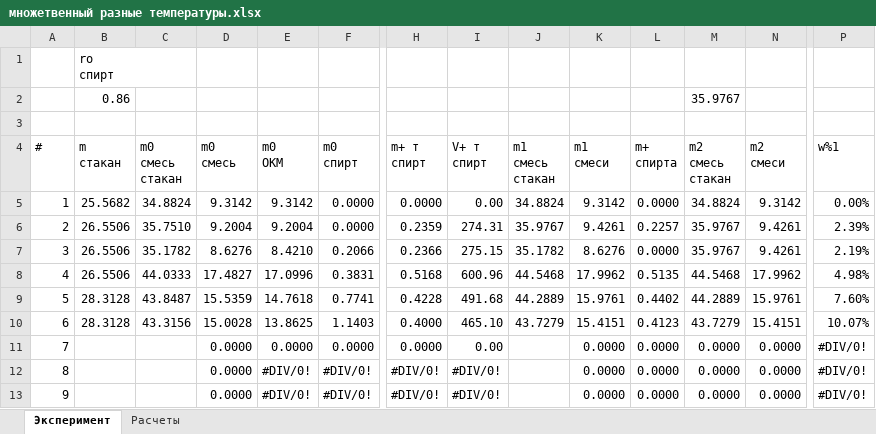
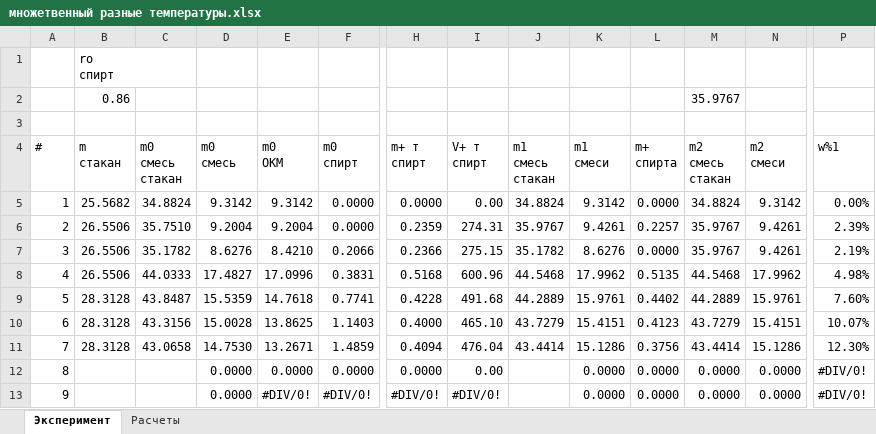
Before and after one commit to EnglishBeach/Diplom-work, an Excel workbook: Эксперименты/множетвенный разные температуры.xlsx, sheet Эксперимент, drawn as a sheet; only a part is shown, gaps mark what is left out; values as stored, in another font and other column widths than the file's, no cell formats; table styles not drawn; the diff names each change by its address in the sheet, - before the commit and + after, or states it on an @@ line.

Commit message:
добавлен 12,5

```diff
--- a/Эксперименты/множетвенный разные температуры.xlsx (sheet Эксперимент)
+++ b/Эксперименты/множетвенный разные температуры.xlsx (sheet Эксперимент)
-B11 (m стакан): (empty)
+B11 (m стакан): 28.3128
-C11 (m0 смесь стакан): (empty)
+C11 (m0 смесь стакан): 43.0658
-D11 (m0 смесь): 0.0000
+D11 (m0 смесь): 14.7530
-E11 (m0 ОКМ): 0.0000
+E11 (m0 ОКМ): 13.2671
-F11 (m0 спирт): 0.0000
+F11 (m0 спирт): 1.4859
-H11 (m+ т спирт): 0.0000
+H11 (m+ т спирт): 0.4094
-I11 (V+ т спирт): 0.00
+I11 (V+ т спирт): 476.04
-J11 (m1 смесь стакан): (empty)
+J11 (m1 смесь стакан): 43.4414
-K11 (m1 смеси): 0.0000
+K11 (m1 смеси): 15.1286
-L11 (m+ спирта): 0.0000
+L11 (m+ спирта): 0.3756
-M11 (m2 смесь стакан): 0.0000
+M11 (m2 смесь стакан): 43.4414
-N11 (m2 смеси): 0.0000
+N11 (m2 смеси): 15.1286
-P11 (w%1): #DIV/0!
+P11 (w%1): 12.30%
-E12 (m0 ОКМ): #DIV/0!
+E12 (m0 ОКМ): 0.0000
-F12 (m0 спирт): #DIV/0!
+F12 (m0 спирт): 0.0000
-H12 (m+ т спирт): #DIV/0!
+H12 (m+ т спирт): 0.0000
-I12 (V+ т спирт): #DIV/0!
+I12 (V+ т спирт): 0.00
```
Also changed, not shown: sheet Расчеты, cell formats, charts or pictures.
